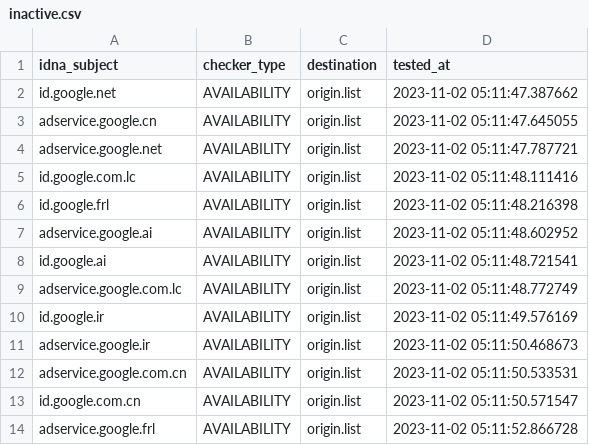
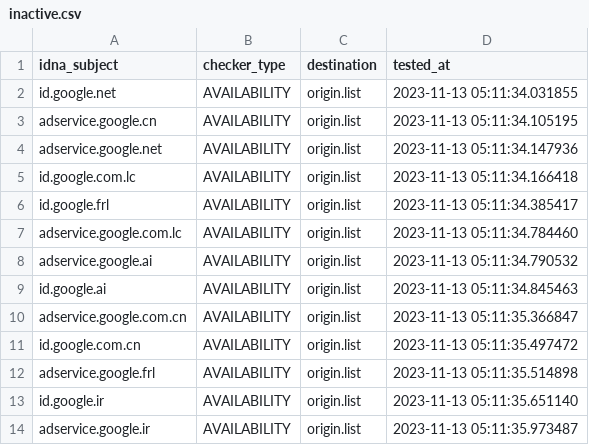
Before and after one commit to dead-hosts/hosts_google_adservice_id_git_kowith337, a CSV file: .pyfunceble/inactive.csv, drawn as a sheet.

Commit message:
[Final/Result][Dead-Hosts::hosts_google_adservice_id_git_kowith337] | cc @kowith337 |  [GHA skip]
tg_0aIBXni6czqP6JocdDQ0B

```diff
--- a/.pyfunceble/inactive.csv
+++ b/.pyfunceble/inactive.csv
@@ -1,14 +1,14 @@
 idna_subject,checker_type,destination,tested_at
-id.google.net,AVAILABILITY,origin.list,2023-11-02 05:11:47.387662
-adservice.google.cn,AVAILABILITY,origin.list,2023-11-02 05:11:47.645055
-adservice.google.net,AVAILABILITY,origin.list,2023-11-02 05:11:47.787721
-id.google.com.lc,AVAILABILITY,origin.list,2023-11-02 05:11:48.111416
-id.google.frl,AVAILABILITY,origin.list,2023-11-02 05:11:48.216398
-adservice.google.ai,AVAILABILITY,origin.list,2023-11-02 05:11:48.602952
-id.google.ai,AVAILABILITY,origin.list,2023-11-02 05:11:48.721541
-adservice.google.com.lc,AVAILABILITY,origin.list,2023-11-02 05:11:48.772749
-id.google.ir,AVAILABILITY,origin.list,2023-11-02 05:11:49.576169
-adservice.google.ir,AVAILABILITY,origin.list,2023-11-02 05:11:50.468673
-adservice.google.com.cn,AVAILABILITY,origin.list,2023-11-02 05:11:50.533531
-id.google.com.cn,AVAILABILITY,origin.list,2023-11-02 05:11:50.571547
-adservice.google.frl,AVAILABILITY,origin.list,2023-11-02 05:11:52.866728
+id.google.net,AVAILABILITY,origin.list,2023-11-13 05:11:34.031855
+adservice.google.cn,AVAILABILITY,origin.list,2023-11-13 05:11:34.105195
+adservice.google.net,AVAILABILITY,origin.list,2023-11-13 05:11:34.147936
+id.google.com.lc,AVAILABILITY,origin.list,2023-11-13 05:11:34.166418
+id.google.frl,AVAILABILITY,origin.list,2023-11-13 05:11:34.385417
+adservice.google.com.lc,AVAILABILITY,origin.list,2023-11-13 05:11:34.784460
+adservice.google.ai,AVAILABILITY,origin.list,2023-11-13 05:11:34.790532
+id.google.ai,AVAILABILITY,origin.list,2023-11-13 05:11:34.845463
+adservice.google.com.cn,AVAILABILITY,origin.list,2023-11-13 05:11:35.366847
+id.google.com.cn,AVAILABILITY,origin.list,2023-11-13 05:11:35.497472
+adservice.google.frl,AVAILABILITY,origin.list,2023-11-13 05:11:35.514898
+id.google.ir,AVAILABILITY,origin.list,2023-11-13 05:11:35.651140
+adservice.google.ir,AVAILABILITY,origin.list,2023-11-13 05:11:35.973487
```
Also changed, not shown: 9 other files.
